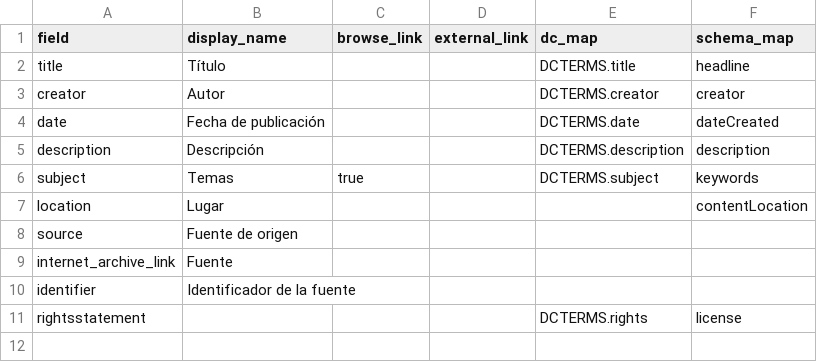
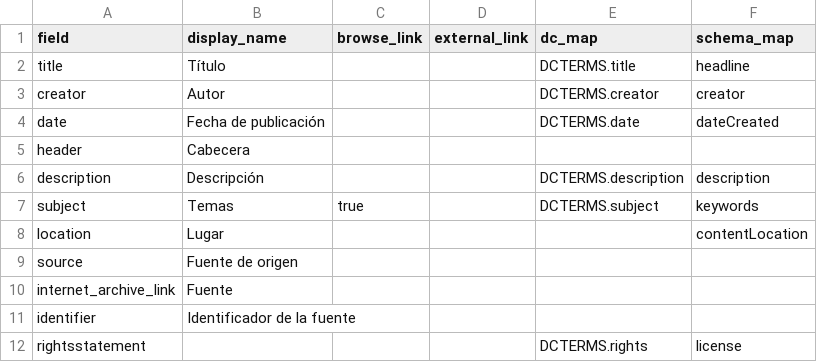
Before and after one commit to greseluned/repositorio-gresel-uned, a CSV file: _data/config-metadata.csv, drawn as a sheet; the diff names each change by its address in the sheet, - before the commit and + after, or states it on an @@ line.

```diff
--- a/_data/config-metadata.csv
+++ b/_data/config-metadata.csv
+row 5: header | Cabecera
```
Also changed, not shown: _data/gresel-metadata.csv, 3 other files.
